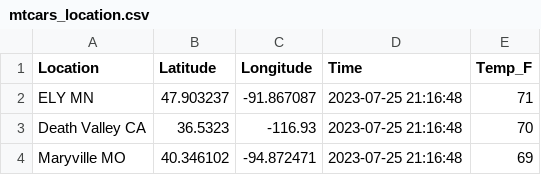
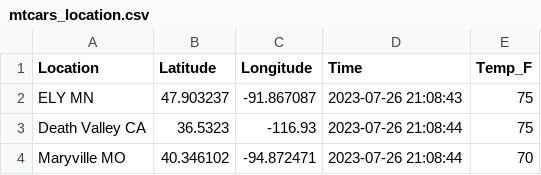
Before and after one commit to jordanwheeler7/cintel-05-live-updates, a CSV file: data/mtcars_location.csv, drawn as a sheet.

```diff
--- a/data/mtcars_location.csv
+++ b/data/mtcars_location.csv
@@ -1,4 +1,4 @@
 Location,Latitude,Longitude,Time,Temp_F
-ELY MN,47.903237,-91.867087,2023-07-25 21:16:48,71
-Death Valley CA,36.5323,-116.93,2023-07-25 21:16:48,70
-Maryville MO,40.346102,-94.872471,2023-07-25 21:16:48,69
+ELY MN,47.903237,-91.867087,2023-07-26 21:08:43,75
+Death Valley CA,36.5323,-116.93,2023-07-26 21:08:44,75
+Maryville MO,40.346102,-94.872471,2023-07-26 21:08:44,70
```
Also changed, not shown: 11 other files.
